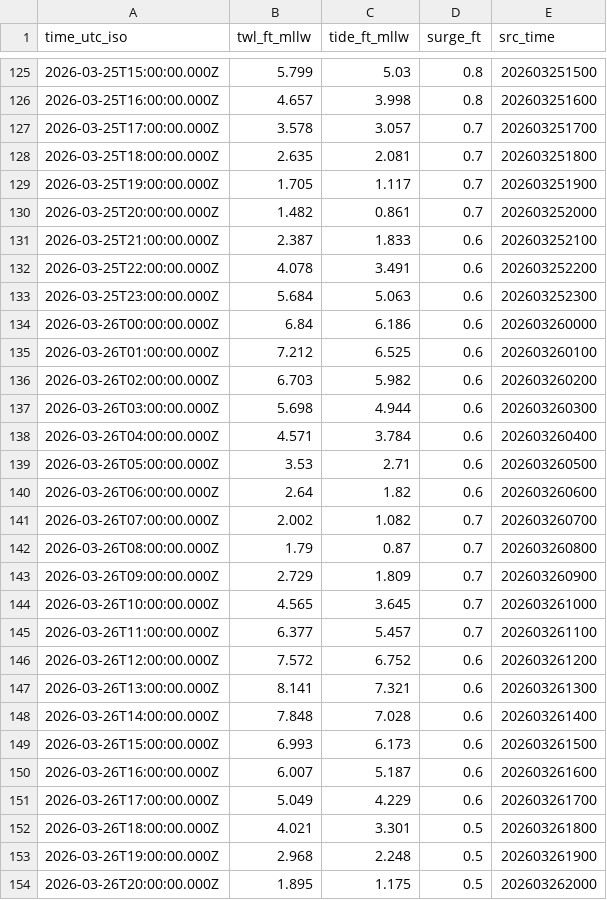
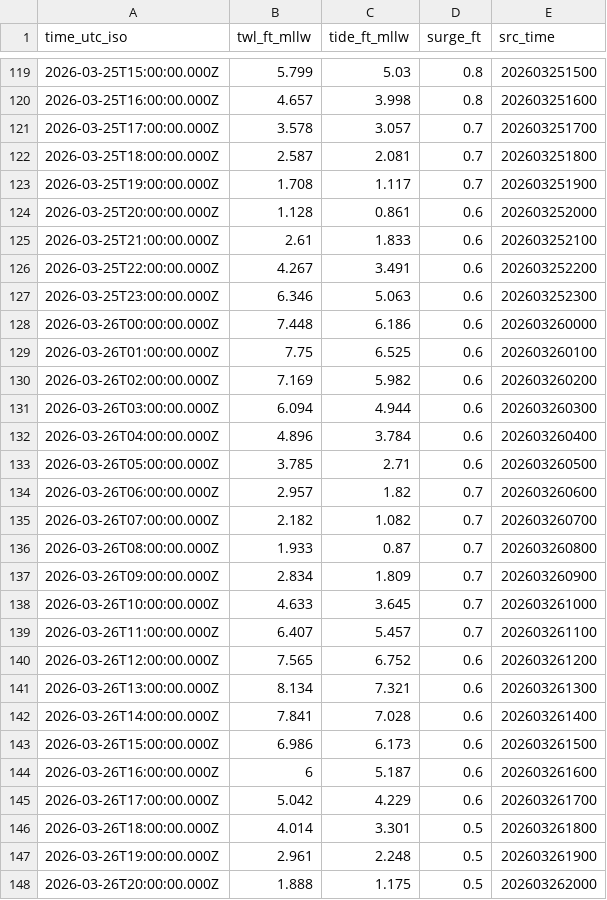
Before and after one commit to hondrospj/Burlington, a CSV file: data/petss_forecast.csv, drawn as a sheet; only a part is shown, gaps mark what is left out; the diff covers the shown part only.

```diff
--- a/data/petss_forecast.csv
+++ b/data/petss_forecast.csv
@@ -127,28 +121,28 @@ time_utc_iso,twl_ft_mllw,tide_ft_mllw,surge_ft,src_time
 2026-03-25T17:00:00.000Z,3.578,3.057,0.7,202603251700
-2026-03-25T18:00:00.000Z,2.635,2.081,0.7,202603251800
-2026-03-25T19:00:00.000Z,1.705,1.117,0.7,202603251900
-2026-03-25T20:00:00.000Z,1.482,0.861,0.7,202603252000
-2026-03-25T21:00:00.000Z,2.387,1.833,0.6,202603252100
-2026-03-25T22:00:00.000Z,4.078,3.491,0.6,202603252200
-2026-03-25T23:00:00.000Z,5.684,5.063,0.6,202603252300
-2026-03-26T00:00:00.000Z,6.84,6.186,0.6,202603260000
-2026-03-26T01:00:00.000Z,7.212,6.525,0.6,202603260100
-2026-03-26T02:00:00.000Z,6.703,5.982,0.6,202603260200
-2026-03-26T03:00:00.000Z,5.698,4.944,0.6,202603260300
-2026-03-26T04:00:00.000Z,4.571,3.784,0.6,202603260400
-2026-03-26T05:00:00.000Z,3.53,2.71,0.6,202603260500
-2026-03-26T06:00:00.000Z,2.64,1.82,0.6,202603260600
-2026-03-26T07:00:00.000Z,2.002,1.082,0.7,202603260700
-2026-03-26T08:00:00.000Z,1.79,0.87,0.7,202603260800
-2026-03-26T09:00:00.000Z,2.729,1.809,0.7,202603260900
-2026-03-26T10:00:00.000Z,4.565,3.645,0.7,202603261000
-2026-03-26T11:00:00.000Z,6.377,5.457,0.7,202603261100
-2026-03-26T12:00:00.000Z,7.572,6.752,0.6,202603261200
-2026-03-26T13:00:00.000Z,8.141,7.321,0.6,202603261300
-2026-03-26T14:00:00.000Z,7.848,7.028,0.6,202603261400
-2026-03-26T15:00:00.000Z,6.993,6.173,0.6,202603261500
-2026-03-26T16:00:00.000Z,6.007,5.187,0.6,202603261600
-2026-03-26T17:00:00.000Z,5.049,4.229,0.6,202603261700
-2026-03-26T18:00:00.000Z,4.021,3.301,0.5,202603261800
-2026-03-26T19:00:00.000Z,2.968,2.248,0.5,202603261900
-2026-03-26T20:00:00.000Z,1.895,1.175,0.5,202603262000
+2026-03-25T18:00:00.000Z,2.587,2.081,0.7,202603251800
+2026-03-25T19:00:00.000Z,1.708,1.117,0.7,202603251900
+2026-03-25T20:00:00.000Z,1.128,0.861,0.6,202603252000
+2026-03-25T21:00:00.000Z,2.61,1.833,0.6,202603252100
+2026-03-25T22:00:00.000Z,4.267,3.491,0.6,202603252200
+2026-03-25T23:00:00.000Z,6.346,5.063,0.6,202603252300
+2026-03-26T00:00:00.000Z,7.448,6.186,0.6,202603260000
+2026-03-26T01:00:00.000Z,7.75,6.525,0.6,202603260100
+2026-03-26T02:00:00.000Z,7.169,5.982,0.6,202603260200
+2026-03-26T03:00:00.000Z,6.094,4.944,0.6,202603260300
+2026-03-26T04:00:00.000Z,4.896,3.784,0.6,202603260400
+2026-03-26T05:00:00.000Z,3.785,2.71,0.6,202603260500
+2026-03-26T06:00:00.000Z,2.957,1.82,0.7,202603260600
+2026-03-26T07:00:00.000Z,2.182,1.082,0.7,202603260700
+2026-03-26T08:00:00.000Z,1.933,0.87,0.7,202603260800
+2026-03-26T09:00:00.000Z,2.834,1.809,0.7,202603260900
+2026-03-26T10:00:00.000Z,4.633,3.645,0.7,202603261000
+2026-03-26T11:00:00.000Z,6.407,5.457,0.7,202603261100
+2026-03-26T12:00:00.000Z,7.565,6.752,0.6,202603261200
+2026-03-26T13:00:00.000Z,8.134,7.321,0.6,202603261300
+2026-03-26T14:00:00.000Z,7.841,7.028,0.6,202603261400
+2026-03-26T15:00:00.000Z,6.986,6.173,0.6,202603261500
+2026-03-26T16:00:00.000Z,6,5.187,0.6,202603261600
+2026-03-26T17:00:00.000Z,5.042,4.229,0.6,202603261700
+2026-03-26T18:00:00.000Z,4.014,3.301,0.5,202603261800
+2026-03-26T19:00:00.000Z,2.961,2.248,0.5,202603261900
+2026-03-26T20:00:00.000Z,1.888,1.175,0.5,202603262000
```
Also changed, not shown: 6 added rows, 6 removed rows and 82 edited cells elsewhere in this file, 3 other files.
